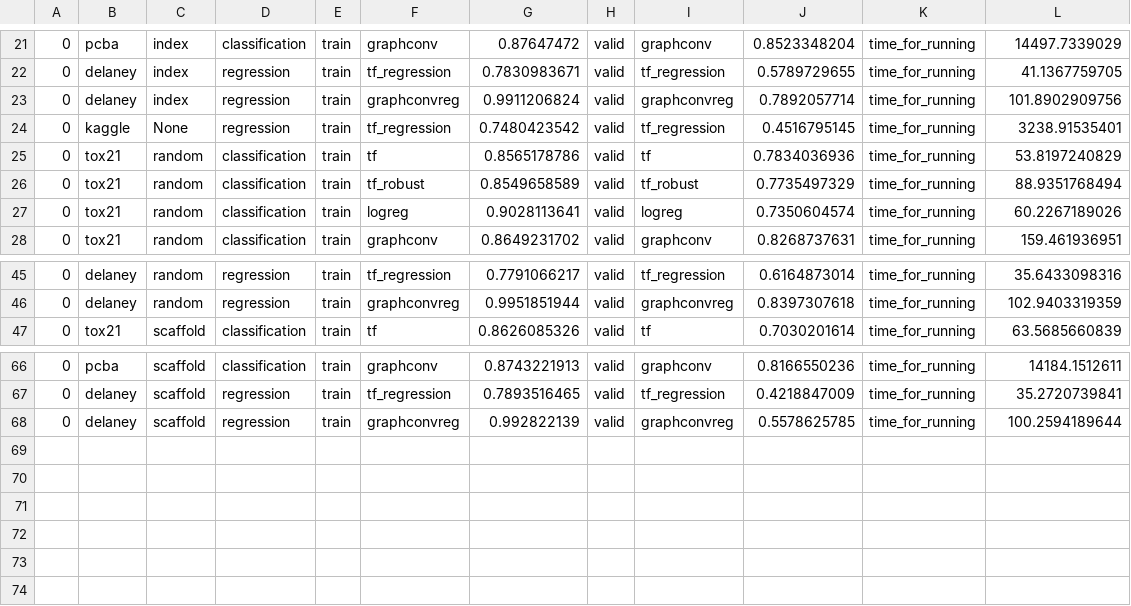
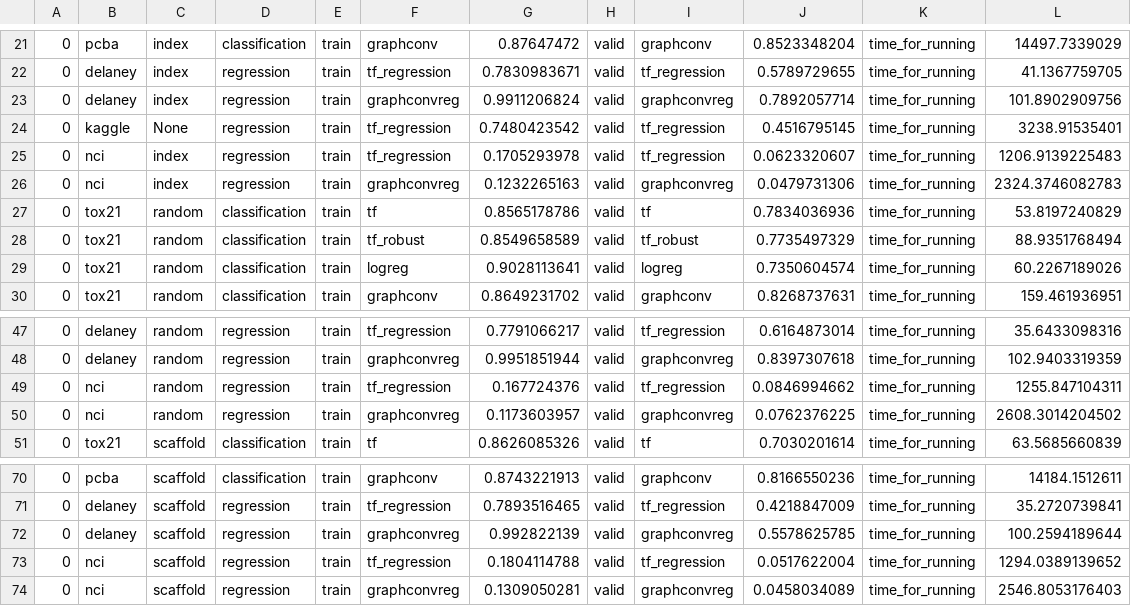
Before and after one commit to deepchem/deepchem, a CSV file: examples/stable_results.csv, drawn as a sheet; only a part is shown, gaps mark what is left out.

```diff
--- a/examples/stable_results.csv
+++ b/examples/stable_results.csv
@@ -24,2 +24,4 @@
 0,kaggle,None,regression,train,tf_regression,0.7480423542,valid,tf_regression,0.4516795145,time_for_running,3238.91535401
+0,nci,index,regression,train,tf_regression,0.1705293978,valid,tf_regression,0.0623320607,time_for_running,1206.9139225483
+0,nci,index,regression,train,graphconvreg,0.1232265163,valid,graphconvreg,0.0479731306,time_for_running,2324.3746082783
 0,tox21,random,classification,train,tf,0.8565178786,valid,tf,0.7834036936,time_for_running,53.8197240829
@@ -46,2 +48,4 @@
 0,delaney,random,regression,train,graphconvreg,0.9951851944,valid,graphconvreg,0.8397307618,time_for_running,102.9403319359
+0,nci,random,regression,train,tf_regression,0.167724376,valid,tf_regression,0.0846994662,time_for_running,1255.847104311
+0,nci,random,regression,train,graphconvreg,0.1173603957,valid,graphconvreg,0.0762376225,time_for_running,2608.3014204502
 0,tox21,scaffold,classification,train,tf,0.8626085326,valid,tf,0.7030201614,time_for_running,63.5685660839
@@ -68 +72,3 @@
 0,delaney,scaffold,regression,train,graphconvreg,0.992822139,valid,graphconvreg,0.5578625785,time_for_running,100.2594189644
+0,nci,scaffold,regression,train,tf_regression,0.1804114788,valid,tf_regression,0.0517622004,time_for_running,1294.0389139652
+0,nci,scaffold,regression,train,graphconvreg,0.1309050281,valid,graphconvreg,0.0458034089,time_for_running,2546.8053176403
```
Also changed, not shown: 1 other file.
